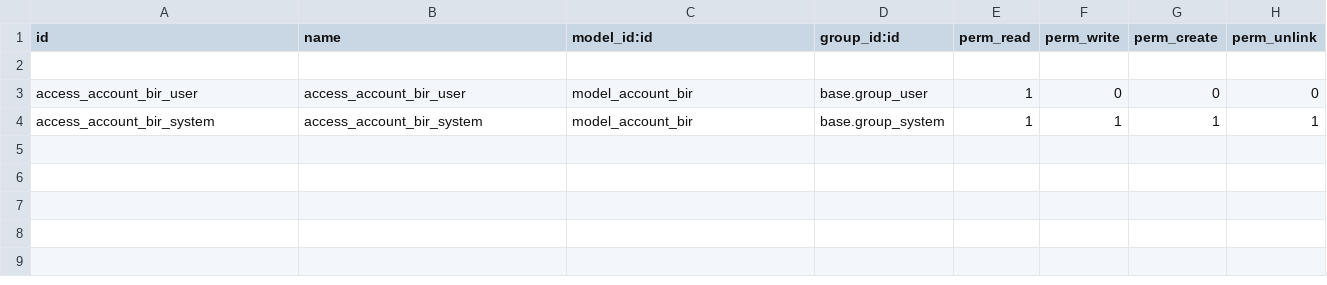
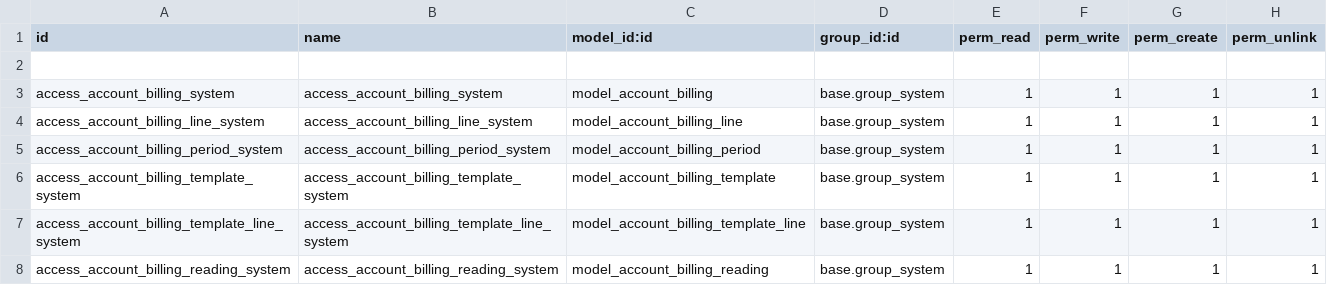
Before and after one commit to ithink-solutions-and-services/modules, a CSV file: account_billing/security/ir.model.access.csv, drawn as a sheet.

Commit message:
Update ir.model.access.csv

```diff
--- a/account_billing/security/ir.model.access.csv
+++ b/account_billing/security/ir.model.access.csv
@@ -2,3 +2,7 @@ id,name,model_id:id,group_id:id,perm_read,perm_write,perm_create,perm_unlink
 
-access_account_bir_user,access_account_bir_user,model_account_bir,base.group_user,1,0,0,0
-access_account_bir_system,access_account_bir_system,model_account_bir,base.group_system,1,1,1,1
+access_account_billing_system,access_account_billing_system,model_account_billing,base.group_system,1,1,1,1
+access_account_billing_line_system,access_account_billing_line_system,model_account_billing_line,base.group_system,1,1,1,1
+access_account_billing_period_system,access_account_billing_period_system,model_account_billing_period,base.group_system,1,1,1,1
+access_account_billing_template_system,access_account_billing_template_system,model_account_billing_template,base.group_system,1,1,1,1
+access_account_billing_template_line_system,access_account_billing_template_line_system,model_account_billing_template_line,base.group_system,1,1,1,1
+access_account_billing_reading_system,access_account_billing_reading_system,model_account_billing_reading,base.group_system,1,1,1,1
```
